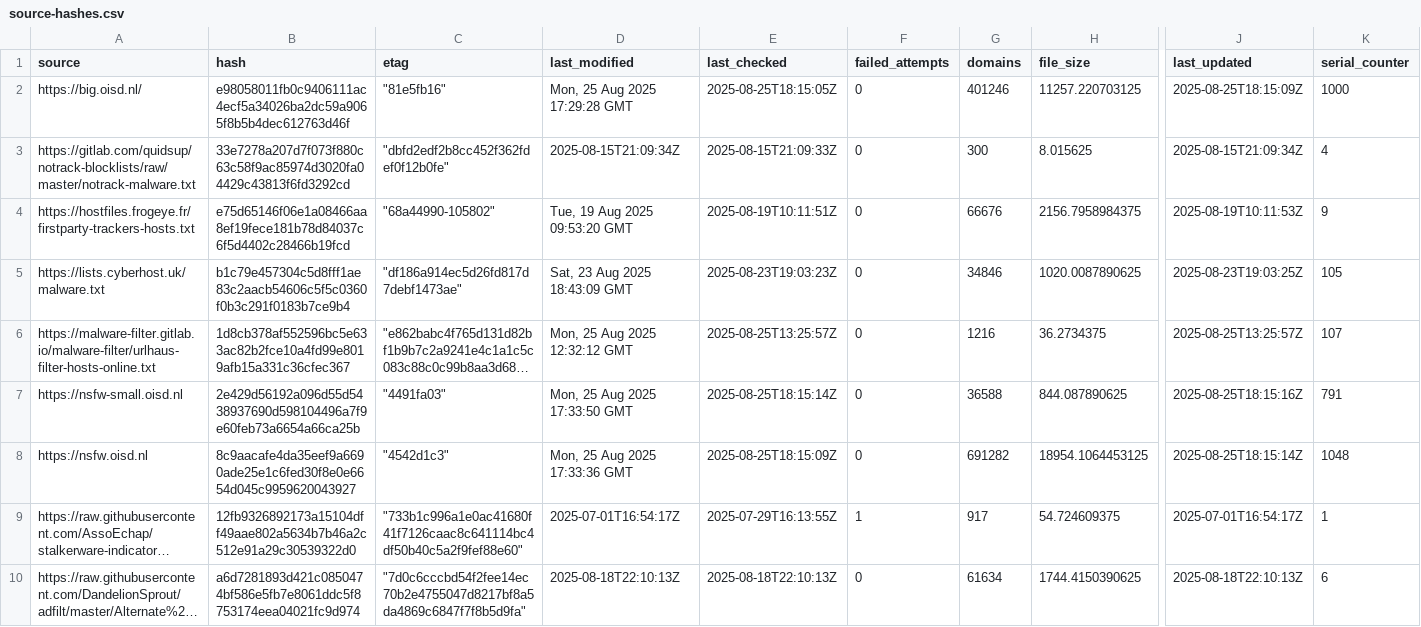
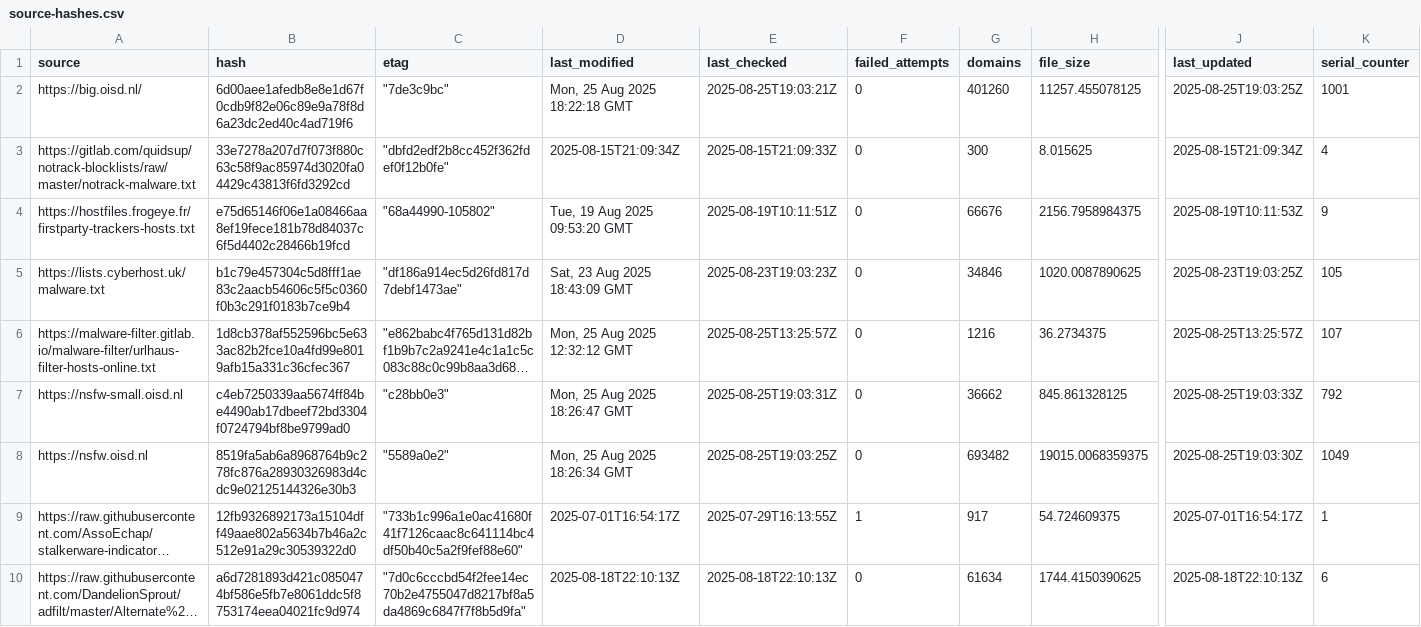
Before and after one commit to siosios/RPZ-Blocklists, a CSV file: tools/source-hashes.csv, drawn as a sheet; only a part is shown, gaps mark what is left out; long unchanged cells end in …; the diff covers the shown part only; the diff names each change by its address in the sheet, - before the commit and + after, or states it on an @@ line.

```diff
--- a/tools/source-hashes.csv
+++ b/tools/source-hashes.csv
-B2 (hash): e98058011fb0c9406111ac4ecf5a34026ba2dc59a9065f8b5b4dec612763d46f
+B2 (hash): 6d00aee1afedb8e8e1d67f0cdb9f82e06c89e9a78f8d6a23dc2ed40c4ad719f6
-C2 (etag): "81e5fb16"
+C2 (etag): "7de3c9bc"
-D2 (last_modified): Mon, 25 Aug 2025 17:29:28 GMT
+D2 (last_modified): Mon, 25 Aug 2025 18:22:18 GMT
-E2 (last_checked): 2025-08-25T18:15:05Z
+E2 (last_checked): 2025-08-25T19:03:21Z
-G2 (domains): 401246
+G2 (domains): 401260
-H2 (file_size): 11257.220703125
+H2 (file_size): 11257.455078125
-J2 (last_updated): 2025-08-25T18:15:09Z
+J2 (last_updated): 2025-08-25T19:03:25Z
-K2 (serial_counter): 1000
+K2 (serial_counter): 1001
-B7 (hash): 2e429d56192a096d55d5438937690d598104496a7f9e60feb73a6654a66ca25b
+B7 (hash): c4eb7250339aa5674ff84be4490ab17dbeef72bd3304f0724794bf8be9799ad0
-C7 (etag): "4491fa03"
+C7 (etag): "c28bb0e3"
-D7 (last_modified): Mon, 25 Aug 2025 17:33:50 GMT
+D7 (last_modified): Mon, 25 Aug 2025 18:26:47 GMT
-E7 (last_checked): 2025-08-25T18:15:14Z
+E7 (last_checked): 2025-08-25T19:03:31Z
-G7 (domains): 36588
+G7 (domains): 36662
-H7 (file_size): 844.087890625
+H7 (file_size): 845.861328125
-J7 (last_updated): 2025-08-25T18:15:16Z
+J7 (last_updated): 2025-08-25T19:03:33Z
-K7 (serial_counter): 791
+K7 (serial_counter): 792
-B8 (hash): 8c9aacafe4da35eef9a6690ade25e1c6fed30f8e0e6654d045c9959620043927
+B8 (hash): 8519fa5ab6a8968764b9c278fc876a28930326983d4cdc9e02125144326e30b3
-C8 (etag): "4542d1c3"
+C8 (etag): "5589a0e2"
-D8 (last_modified): Mon, 25 Aug 2025 17:33:36 GMT
+D8 (last_modified): Mon, 25 Aug 2025 18:26:34 GMT
-E8 (last_checked): 2025-08-25T18:15:09Z
+E8 (last_checked): 2025-08-25T19:03:25Z
-G8 (domains): 691282
+G8 (domains): 693482
-H8 (file_size): 18954.1064453125
+H8 (file_size): 19015.0068359375
-J8 (last_updated): 2025-08-25T18:15:14Z
+J8 (last_updated): 2025-08-25T19:03:30Z
-K8 (serial_counter): 1048
+K8 (serial_counter): 1049
```
Also changed, not shown: 16 edited cells elsewhere in this file, 6 other files.
